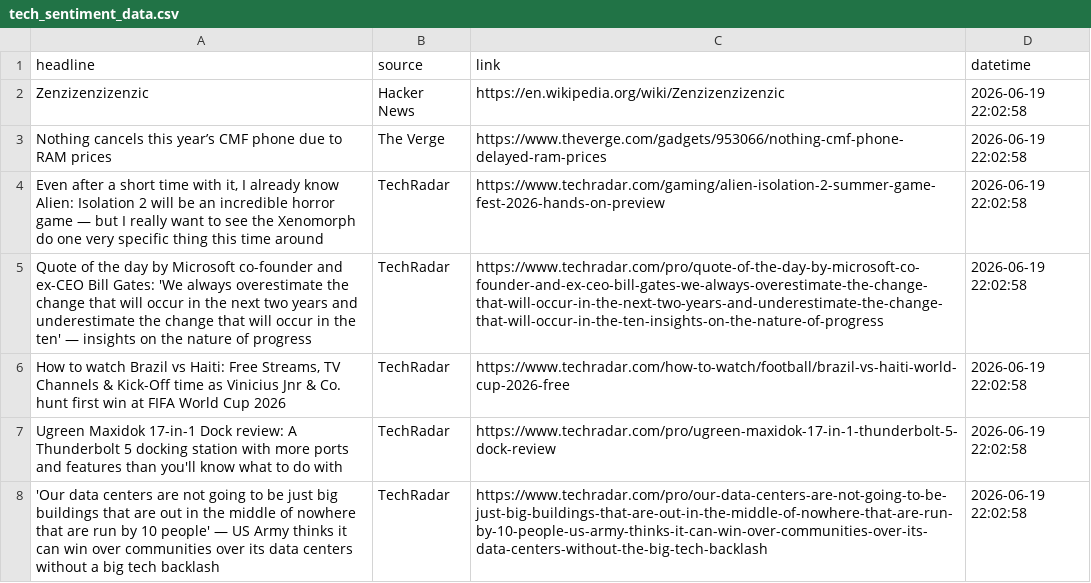
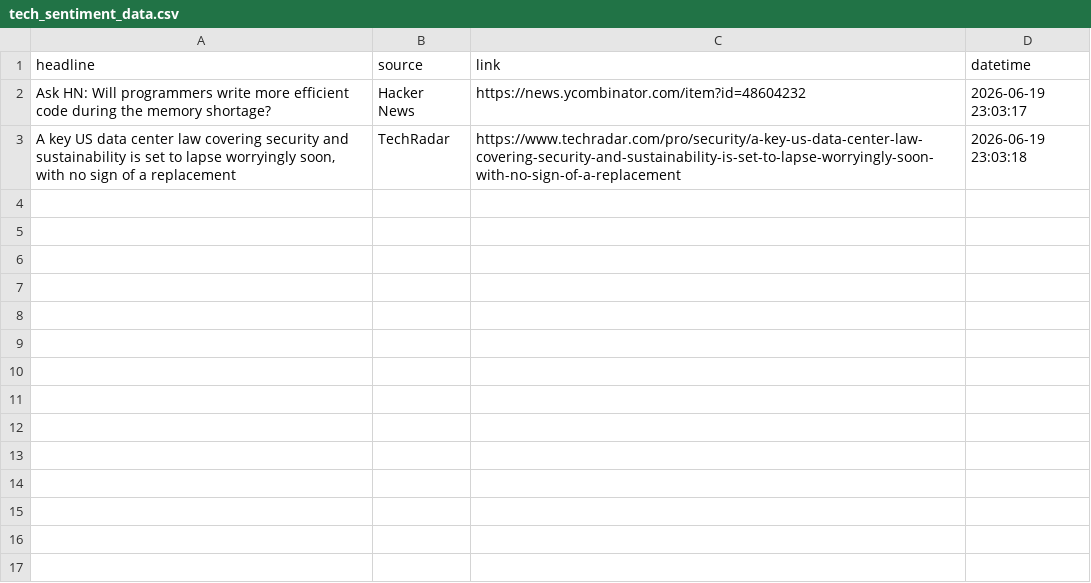
Before and after one commit to Karen2007/Tech-News-Sentiment, a CSV file: tech_sentiment_data.csv, drawn as a sheet.

```diff
--- a/tech_sentiment_data.csv
+++ b/tech_sentiment_data.csv
@@ -1,8 +1,3 @@
 headline,source,link,datetime
-Zenzizenzizenzic,Hacker News,https://en.wikipedia.org/wiki/Zenzizenzizenzic,2026-06-19 22:02:58
-Nothing cancels this year’s CMF phone due to RAM prices,The Verge,https://www.theverge.com/gadgets/953066/nothing-cmf-phone-delayed-ram-prices,2026-06-19 22:02:58
-"Even after a short time with it, I already know Alien: Isolation 2 will be an incredible horror game — but I really want to see the Xenomorph do one very specific thing this time around",TechRadar,https://www.techradar.com/gaming/alien-isolation-2-summer-game-fest-2026-hands-on-preview,2026-06-19 22:02:58
-Quote of the day by Microsoft co-founder and ex-CEO Bill Gates: 'We always overestimate the change that will occur in the next two years and underestimate the change that will occur in the ten' — insights on the nature of progress,TechRadar,https://www.techradar.com/pro/quote-of-the-day-by-microsoft-co-founder-and-ex-ceo-bill-gates-we-always-overestimate-the-change-that-will-occur-in-the-next-two-years-and-underestimate-the-change-that-will-occur-in-the-ten-insights-on-the-nature-of-progress,2026-06-19 22:02:58
-"How to watch Brazil vs Haiti: Free Streams, TV Channels & Kick-Off time as Vinicius Jnr & Co. hunt first win at FIFA World Cup 2026",TechRadar,https://www.techradar.com/how-to-watch/football/brazil-vs-haiti-world-cup-2026-free,2026-06-19 22:02:58
-Ugreen Maxidok 17-in-1 Dock review: A Thunderbolt 5 docking station with more ports and features than you'll know what to do with,TechRadar,https://www.techradar.com/pro/ugreen-maxidok-17-in-1-thunderbolt-5-dock-review,2026-06-19 22:02:58
-'Our data centers are not going to be just big buildings that are out in the middle of nowhere that are run by 10 people' — US Army thinks it can win over communities over its data centers without a big tech backlash,TechRadar,https://www.techradar.com/pro/our-data-centers-are-not-going-to-be-just-big-buildings-that-are-out-in-the-middle-of-nowhere-that-are-run-by-10-people-us-army-thinks-it-can-win-over-communities-over-its-data-centers-without-the-big-tech-backlash,2026-06-19 22:02:58
+Ask HN: Will programmers write more efficient code during the memory shortage?,Hacker News,https://news.ycombinator.com/item?id=48604232,2026-06-19 23:03:17
+"A key US data center law covering security and sustainability is set to lapse worryingly soon, with no sign of a replacement",TechRadar,https://www.techradar.com/pro/security/a-key-us-data-center-law-covering-security-and-sustainability-is-set-to-lapse-worryingly-soon-with-no-sign-of-a-replacement,2026-06-19 23:03:18
```
Also changed, not shown: sentiment_index_history.csv, 1 other file.
